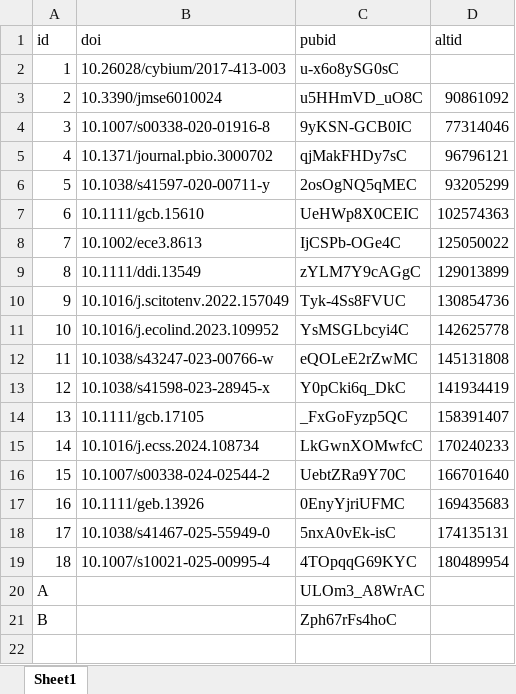
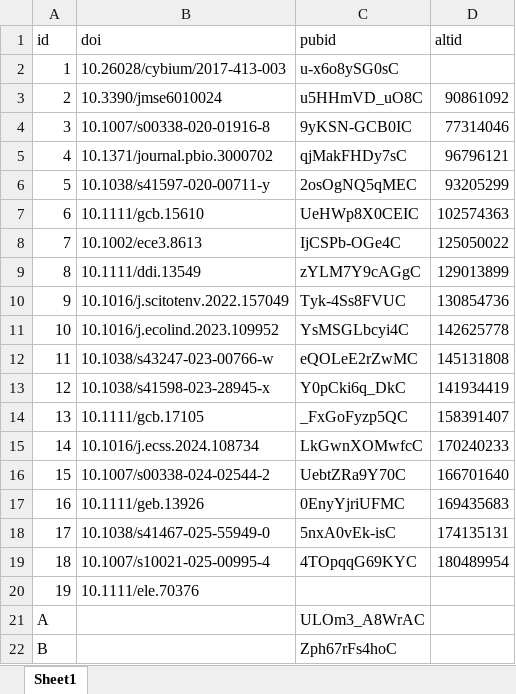
Before and after one commit to JayCrlt/JayCrlt.github.io, an Excel workbook: StatPub/SummaryPub.xlsx, sheet Sheet1, drawn as a sheet; values as stored, in another font and other column widths than the file's, no borders; the diff names each change by its address in the sheet, - before the commit and + after, or states it on an @@ line.

```diff
--- a/StatPub/SummaryPub.xlsx (sheet Sheet1)
+++ b/StatPub/SummaryPub.xlsx (sheet Sheet1)
+row 20: 19 | 10.1111/ele.70376
```
Also changed, not shown: 1 other file.
